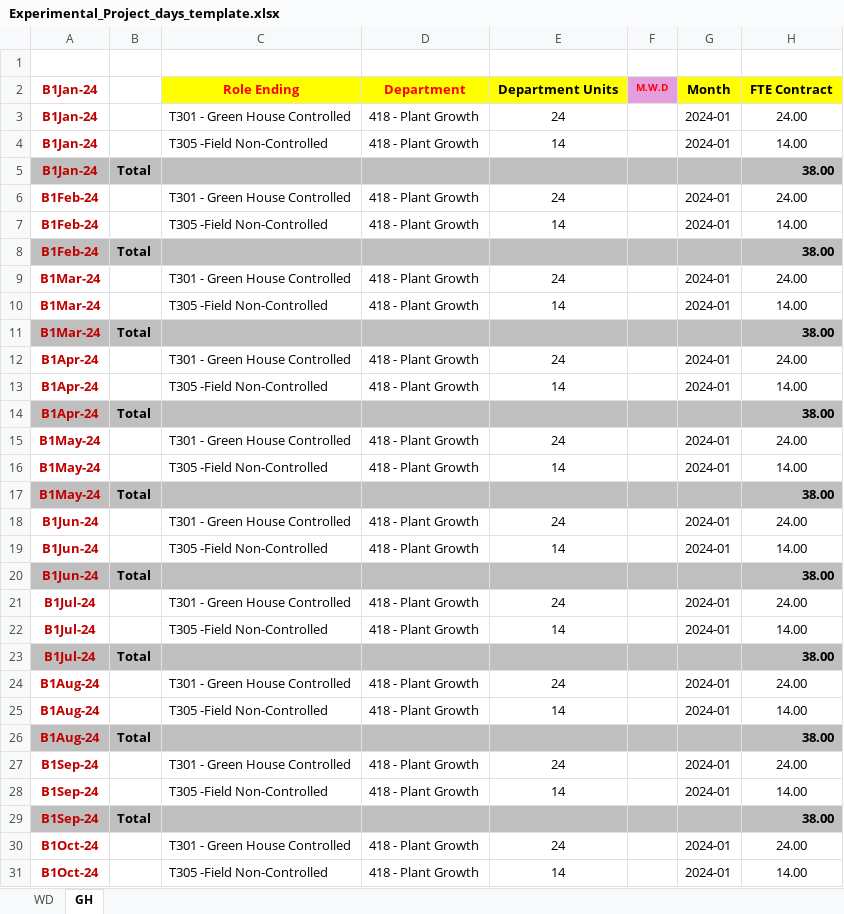
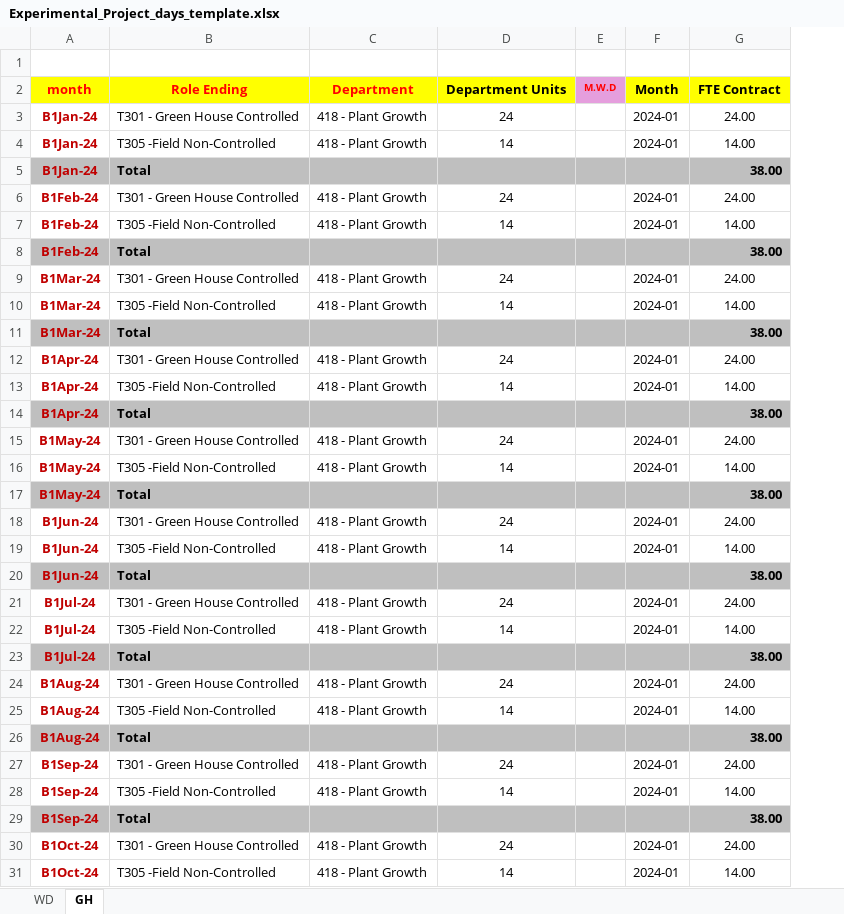
Before and after one commit to AlmogHaviv/ExcelWizard, an Excel workbook: data/Experimental_Project_days_template.xlsx, sheet GH, drawn as a sheet; only a part is shown; values as stored, in another font and other column widths than the file's, no borders; conditional formats not drawn; removed rows and columns are numbered as before the commit, all else as after; the diff covers the shown part only; the diff names each change by its address in the sheet, - before the commit and + after, or states it on an @@ line.

```diff
--- a/data/Experimental_Project_days_template.xlsx (sheet GH)
+++ b/data/Experimental_Project_days_template.xlsx (sheet GH)
-column B, rows 5-29: Total |  |  | Total |  |  | Total |  |  | Total |  |  | Total |  |  | Total |  |  | Total |  |  | Total |  |  | Total
-A2: B1Jan-24
+A2: month
@@ A2 fill: none → #FFFF00, text colour: #C00000 → #FF0000 @@
-B5: (empty)
+B5: Total
-B8: (empty)
+B8: Total
-B11: (empty)
+B11: Total
-B14: (empty)
+B14: Total
-B17: (empty)
+B17: Total
-B20: (empty)
+B20: Total
-B23: (empty)
+B23: Total
-B26: (empty)
+B26: Total
-B29: (empty)
+B29: Total
```
Also changed, not shown: 3 edited cells elsewhere in this sheet, formulas that keep their value, 16 other files.
